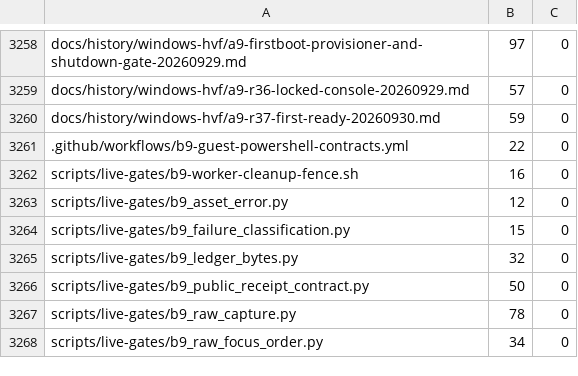
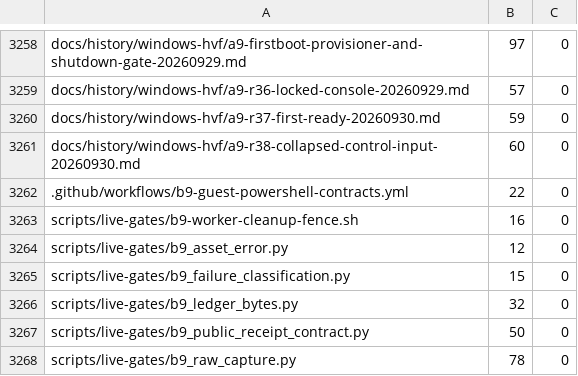
Before and after one commit to Ketchio-dev/bridgevm, a TSV file: scripts/refactor-budgets.tsv, drawn as a sheet; only a part is shown, gaps mark what is left out; the shorter side is filled out with more unchanged rows; the diff names each change by its address in the sheet, - before the commit and + after, or states it on an @@ line.

```diff
--- a/scripts/refactor-budgets.tsv
+++ b/scripts/refactor-budgets.tsv
+row 3261: docs/history/windows-hvf/a9-r38-collapsed-control-input-20260930.md | 60 | 0
```
Also changed, not shown: docs/document-manifest.tsv, 2 other files.
